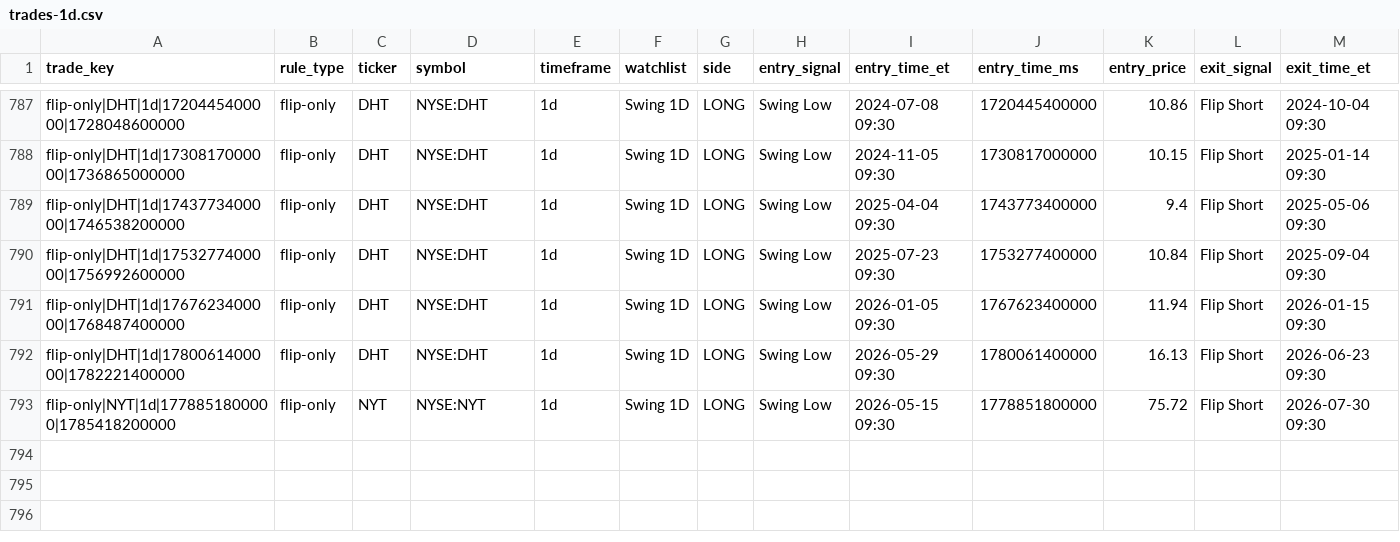
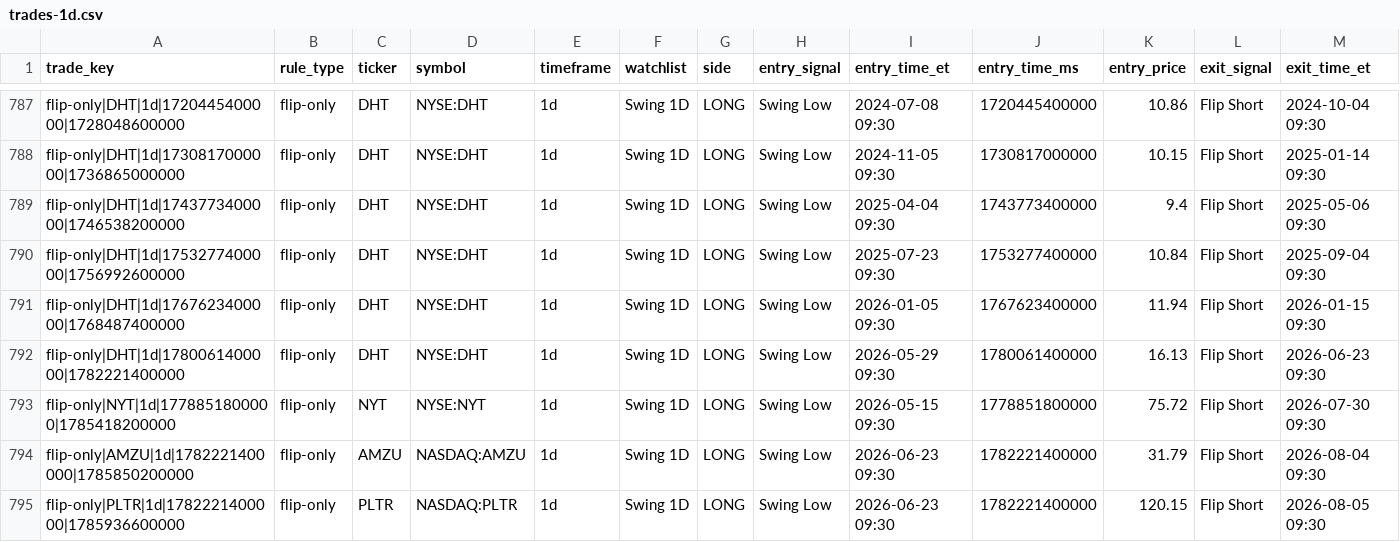
Before and after one commit to tsnathan/tradingview-mcp-jackson, a CSV file: trade-log/trades-1d.csv, drawn as a sheet; only a part is shown, gaps mark what is left out; rows hold the shown columns only; the diff names each change by its address in the sheet, - before the commit and + after, or states it on an @@ line.

```diff
--- a/trade-log/trades-1d.csv
+++ b/trade-log/trades-1d.csv
+row 794: flip-only|AMZU|1d|1782221400000|1785850200000 | flip-only | AMZU | NASDAQ:AMZU | 1d | Swing 1D | LONG | Swing Low | 2026-06-23 09:30 | 1782221400000 | 31.79 | Flip Short | 2026-08-04 09:30
+row 795: flip-only|PLTR|1d|1782221400000|1785936600000 | flip-only | PLTR | NASDAQ:PLTR | 1d | Swing 1D | LONG | Swing Low | 2026-06-23 09:30 | 1782221400000 | 120.15 | Flip Short | 2026-08-05 09:30
```
Also changed, not shown: trade-log/trades-15m.csv, trade-log/trades-1h.csv, 16 other files.
